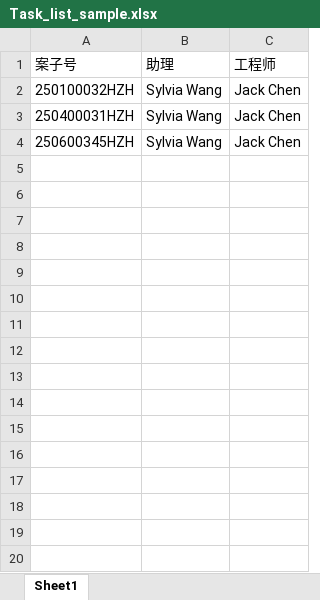
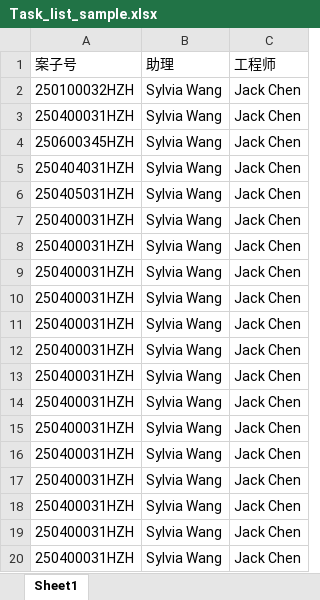
Before and after one commit to ChqJourney/checklist, an Excel workbook: Task_list_sample.xlsx, sheet Sheet1, drawn as a sheet; values as stored, in another font and other column widths than the file's, no borders; the diff names each change by its address in the sheet, - before the commit and + after, or states it on an @@ line.

Commit message:
add rerun func,and refine table css show all

```diff
--- a/Task_list_sample.xlsx (sheet Sheet1)
+++ b/Task_list_sample.xlsx (sheet Sheet1)
+row 5: 250404031HZH | Sylvia Wang | Jack Chen
+row 6: 250405031HZH | Sylvia Wang | Jack Chen
+row 7: 250400031HZH | Sylvia Wang | Jack Chen
+row 8: 250400031HZH | Sylvia Wang | Jack Chen
+row 9: 250400031HZH | Sylvia Wang | Jack Chen
+row 10: 250400031HZH | Sylvia Wang | Jack Chen
+row 11: 250400031HZH | Sylvia Wang | Jack Chen
+row 12: 250400031HZH | Sylvia Wang | Jack Chen
+row 13: 250400031HZH | Sylvia Wang | Jack Chen
+row 14: 250400031HZH | Sylvia Wang | Jack Chen
+row 15: 250400031HZH | Sylvia Wang | Jack Chen
+row 16: 250400031HZH | Sylvia Wang | Jack Chen
+row 17: 250400031HZH | Sylvia Wang | Jack Chen
+row 18: 250400031HZH | Sylvia Wang | Jack Chen
+row 19: 250400031HZH | Sylvia Wang | Jack Chen
+row 20: 250400031HZH | Sylvia Wang | Jack Chen
```
Also changed, not shown: 9 other files.
